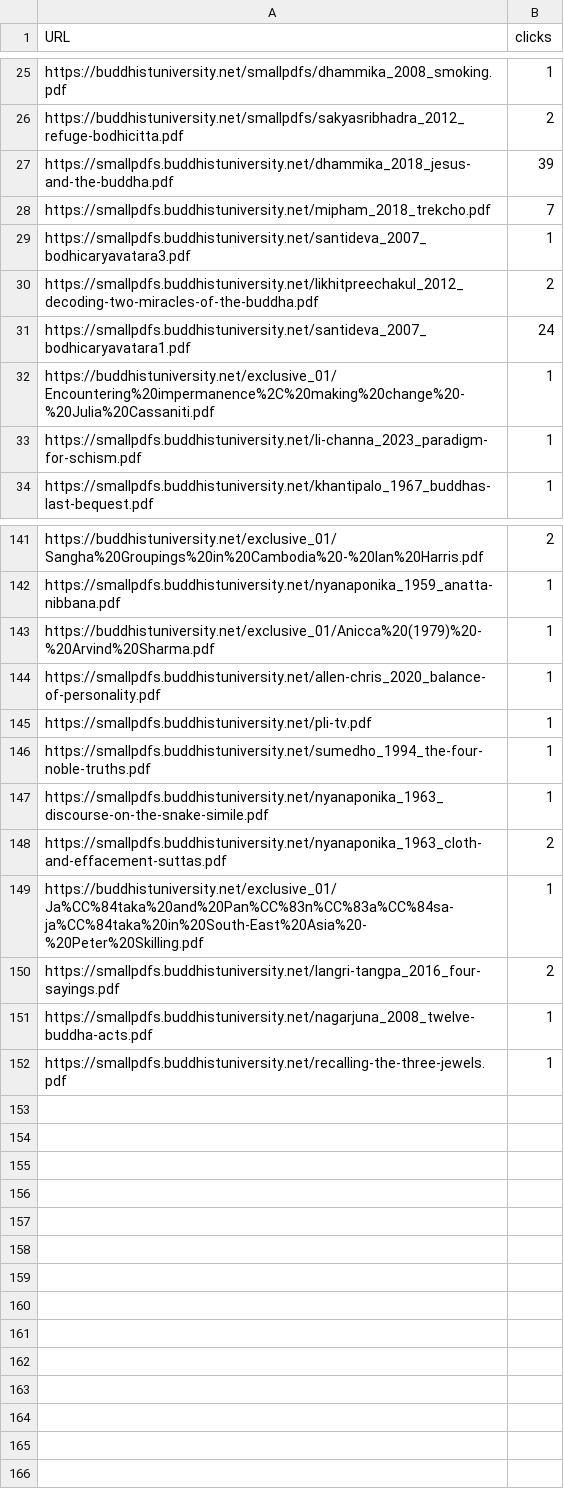
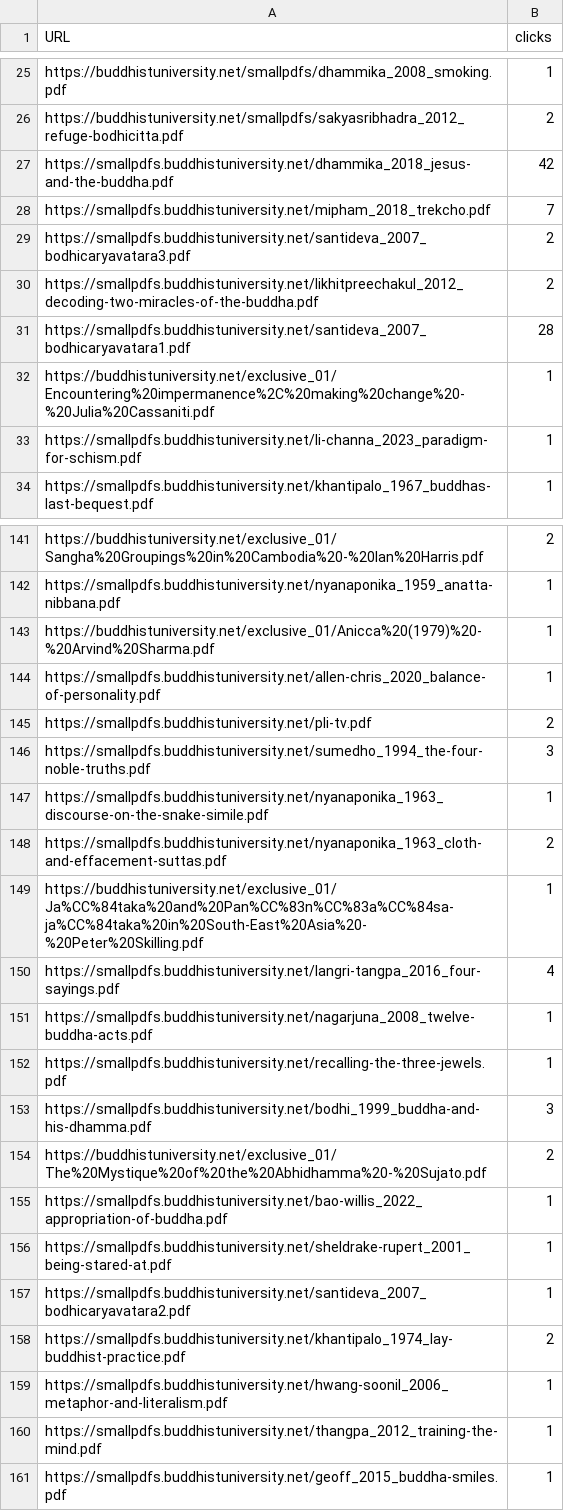
Before and after one commit to buddhist-uni/analytics, a CSV file: data/bing_data.csv, drawn as a sheet; only a part is shown, gaps mark what is left out; the diff covers the shown part only.

```diff
--- a/data/bing_data.csv
+++ b/data/bing_data.csv
@@ -26,7 +26,7 @@ https://buddhistuniversity.net/smallpdfs/dhammika_2008_smoking.pdf,1
 https://buddhistuniversity.net/smallpdfs/sakyasribhadra_2012_refuge-bodhicitta.pdf,2
-https://smallpdfs.buddhistuniversity.net/dhammika_2018_jesus-and-the-buddha.pdf,39
+https://smallpdfs.buddhistuniversity.net/dhammika_2018_jesus-and-the-buddha.pdf,42
 https://smallpdfs.buddhistuniversity.net/mipham_2018_trekcho.pdf,7
-https://smallpdfs.buddhistuniversity.net/santideva_2007_bodhicaryavatara3.pdf,1
+https://smallpdfs.buddhistuniversity.net/santideva_2007_bodhicaryavatara3.pdf,2
 https://smallpdfs.buddhistuniversity.net/likhitpreechakul_2012_decoding-two-miracles-of-the-buddha.pdf,2
-https://smallpdfs.buddhistuniversity.net/santideva_2007_bodhicaryavatara1.pdf,24
+https://smallpdfs.buddhistuniversity.net/santideva_2007_bodhicaryavatara1.pdf,28
 https://buddhistuniversity.net/exclusive_01/Encountering%20impermanence%2C%20making%20change%20-%20Julia%20Cassaniti.pdf,1
@@ -144,4 +144,4 @@ https://buddhistuniversity.net/exclusive_01/Anicca%20(1979)%20-%20Arvind%20Sharm
 https://smallpdfs.buddhistuniversity.net/allen-chris_2020_balance-of-personality.pdf,1
-https://smallpdfs.buddhistuniversity.net/pli-tv.pdf,1
-https://smallpdfs.buddhistuniversity.net/sumedho_1994_the-four-noble-truths.pdf,1
+https://smallpdfs.buddhistuniversity.net/pli-tv.pdf,2
+https://smallpdfs.buddhistuniversity.net/sumedho_1994_the-four-noble-truths.pdf,3
 https://smallpdfs.buddhistuniversity.net/nyanaponika_1963_discourse-on-the-snake-simile.pdf,1
@@ -149,4 +149,13 @@ https://smallpdfs.buddhistuniversity.net/nyanaponika_1963_cloth-and-effacement-s
 https://buddhistuniversity.net/exclusive_01/Ja%CC%84taka%20and%20Pan%CC%83n%CC%83a%CC%84sa-ja%CC%84taka%20in%20South-East%20Asia%20-%20Peter%20Skilling.pdf,1
-https://smallpdfs.buddhistuniversity.net/langri-tangpa_2016_four-sayings.pdf,2
+https://smallpdfs.buddhistuniversity.net/langri-tangpa_2016_four-sayings.pdf,4
 https://smallpdfs.buddhistuniversity.net/nagarjuna_2008_twelve-buddha-acts.pdf,1
 https://smallpdfs.buddhistuniversity.net/recalling-the-three-jewels.pdf,1
+https://smallpdfs.buddhistuniversity.net/bodhi_1999_buddha-and-his-dhamma.pdf,3
+https://buddhistuniversity.net/exclusive_01/The%20Mystique%20of%20the%20Abhidhamma%20-%20Sujato.pdf,2
+https://smallpdfs.buddhistuniversity.net/bao-willis_2022_appropriation-of-buddha.pdf,1
+https://smallpdfs.buddhistuniversity.net/sheldrake-rupert_2001_being-stared-at.pdf,1
+https://smallpdfs.buddhistuniversity.net/santideva_2007_bodhicaryavatara2.pdf,1
+https://smallpdfs.buddhistuniversity.net/khantipalo_1974_lay-buddhist-practice.pdf,2
+https://smallpdfs.buddhistuniversity.net/hwang-soonil_2006_metaphor-and-literalism.pdf,1
+https://smallpdfs.buddhistuniversity.net/thangpa_2012_training-the-mind.pdf,1
+https://smallpdfs.buddhistuniversity.net/geoff_2015_buddha-smiles.pdf,1
```
Also changed, not shown: 20 edited cells elsewhere in this file, data/ga4_data.csv, data/sc_data.csv, 1 other file.
